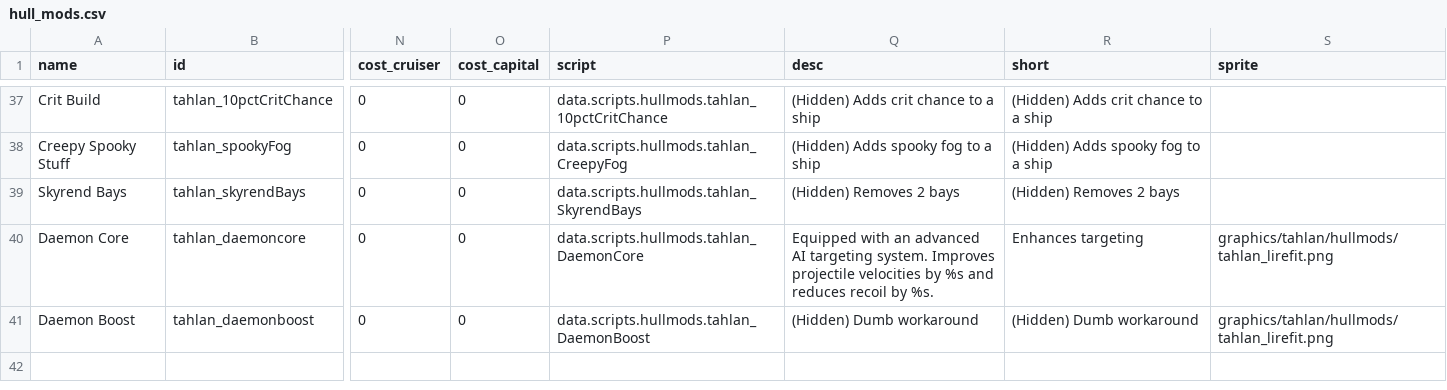
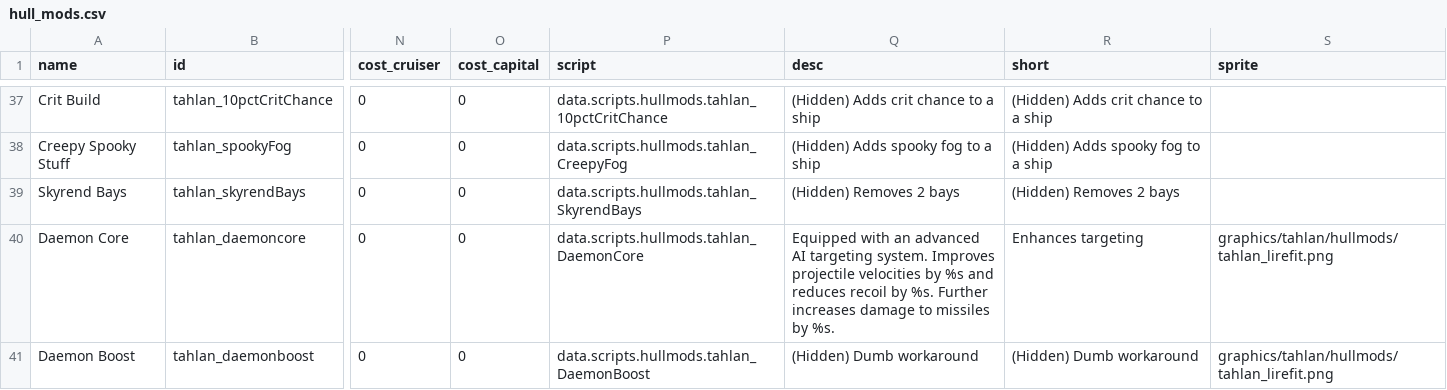
Before and after one commit to niatahl/tahlan-shipworks, a CSV file: data/hullmods/hull_mods.csv, drawn as a sheet; only a part is shown, gaps mark what is left out; the diff names each change by its address in the sheet, - before the commit and + after, or states it on an @@ line.

```diff
--- a/data/hullmods/hull_mods.csv
+++ b/data/hullmods/hull_mods.csv
-Q40 (desc): …by %s.
+Q40 (desc): …by %s. Further increases damage to missiles by %s.
```
Also changed, not shown: data/hulls/ship_data.csv, data/strings/descriptions.csv, 7 other files.
